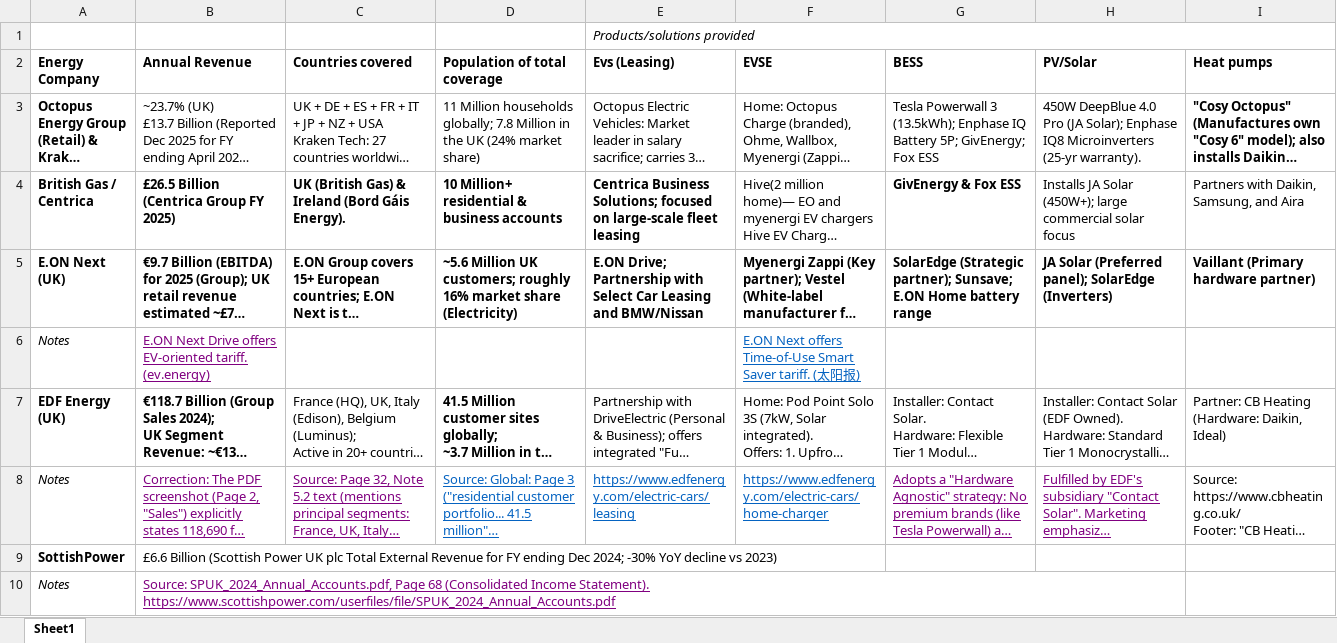
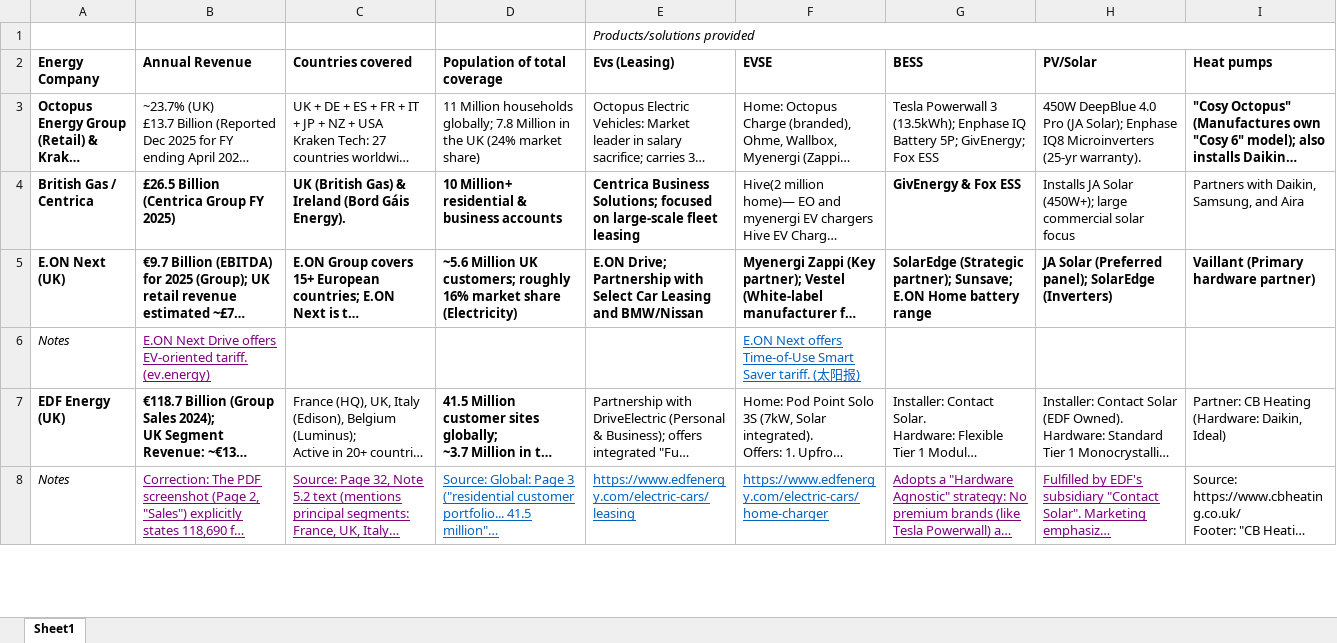
Before and after one commit to yangshulin2333/yanzo_note, an Excel workbook: Work/二姐/英国及国际能源供应商竞品分析或市场调研数据/Energy supplier data.xlsx, sheet Sheet1, drawn as a sheet; only a part is shown; long unchanged cells end in …; values as stored, in another font and other column widths than the file's, no borders; removed rows and columns are numbered as before the commit, all else as after; rows hold the shown columns only; ↵ is a line break in a cell; the diff covers the shown part only; the diff names each change by its address in the sheet, - before the commit and + after, or states it on an @@ line.

```diff
--- a/Work/二姐/英国及国际能源供应商竞品分析或市场调研数据/Energy supplier data.xlsx (sheet Sheet1)
+++ b/Work/二姐/英国及国际能源供应商竞品分析或市场调研数据/Energy supplier data.xlsx (sheet Sheet1)
-row 9: SottishPower | £6.6 Billion (Scottish Power UK plc Total External Revenue for FY ending Dec 2024; -30% YoY decline vs 2023)
-row 10: Notes | Source: SPUK_2024_Annual_Accounts.pdf, Page 68 (Consolidated Income Statement). ↵ https://www.scottishpower.com/userfiles/file/SPUK_2024_Annual_Accounts.pdf
```
Also changed, not shown: 2 added rows elsewhere in this sheet, 2 other files.
